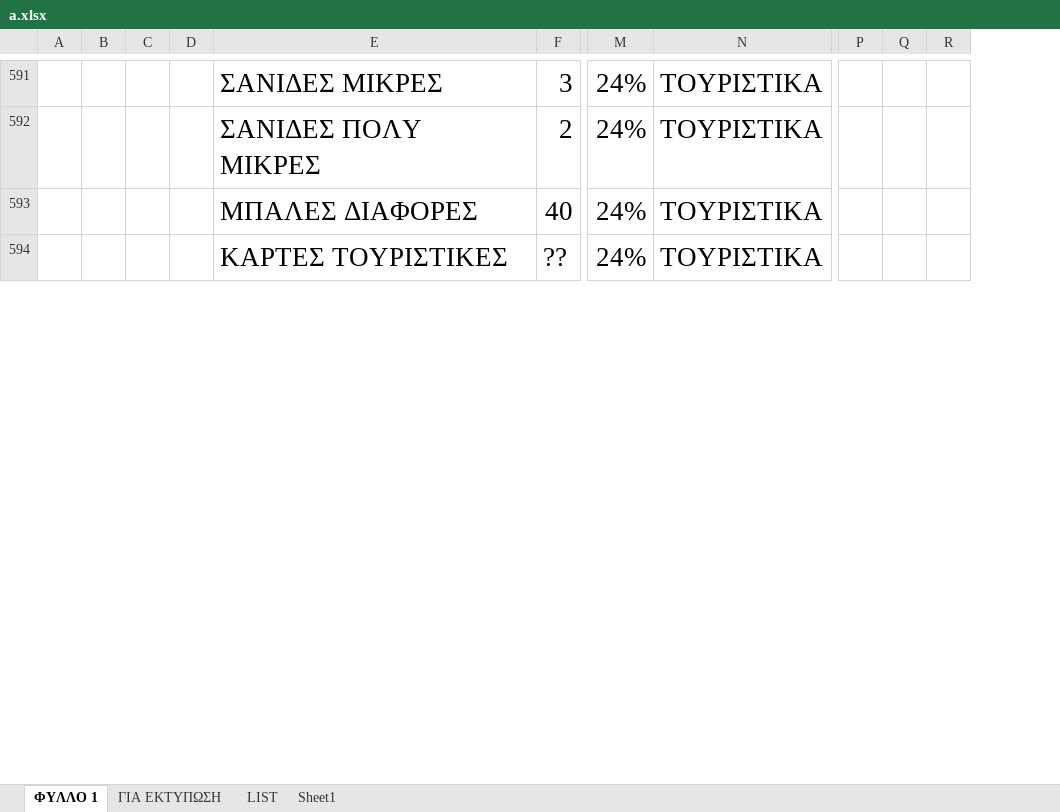
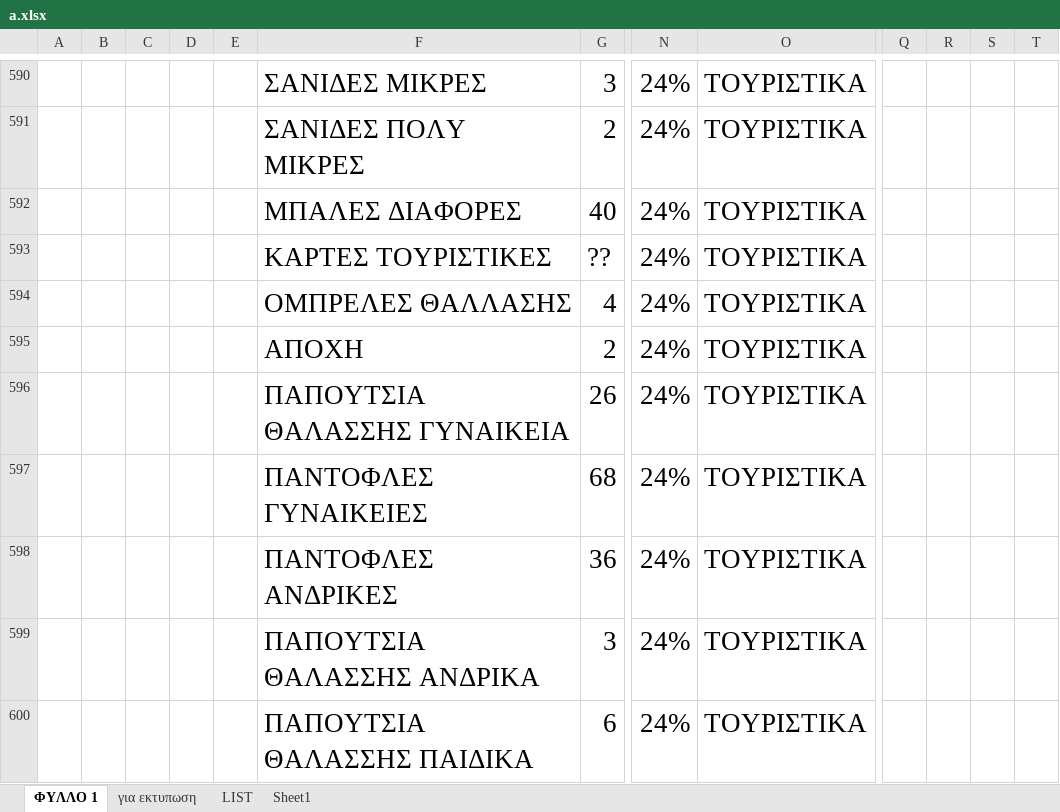
Before and after one commit to kavros/SynchExcel, an Excel workbook: excel/a.xlsx, sheet ΦΥΛΛΟ 1, drawn as a sheet; only a part is shown, gaps mark what is left out; values as stored, in another font and other column widths than the file's, no borders; removed rows and columns are numbered as before the commit, all else as after; rows hold the shown columns only; the diff covers the shown part only; the diff names each change by its address in the sheet, - before the commit and + after, or states it on an @@ line.

```diff
--- a/excel/a.xlsx (sheet ΦΥΛΛΟ 1)
+++ b/excel/a.xlsx (sheet ΦΥΛΛΟ 1)
-sheet tab: ΓΙΑ ΕΚΤΥΠΩΣΗ
+sheet tab: για εκτυπωση
-column B, empty
+column B, empty
+column C, empty
+column T, empty
+row 594:  |  |  |  |  | ΟΜΠΡΕΛΕΣ ΘΑΛΛΑΣΗΣ | 4 | 24% | ΤΟΥΡΙΣΤΙΚΑ
+row 595:  |  |  |  |  | ΑΠΟΧΗ | 2 | 24% | ΤΟΥΡΙΣΤΙΚΑ
+row 596:  |  |  |  |  | ΠΑΠΟΥΤΣΙΑ ΘΑΛΑΣΣΗΣ ΓΥΝΑΙΚΕΙΑ | 26 | 24% | ΤΟΥΡΙΣΤΙΚΑ
+row 597:  |  |  |  |  | ΠΑΝΤΟΦΛΕΣ ΓΥΝΑΙΚΕΙΕΣ | 68 | 24% | ΤΟΥΡΙΣΤΙΚΑ
+row 598:  |  |  |  |  | ΠΑΝΤΟΦΛΕΣ ΑΝΔΡΙΚΕΣ | 36 | 24% | ΤΟΥΡΙΣΤΙΚΑ
+row 599:  |  |  |  |  | ΠΑΠΟΥΤΣΙΑ ΘΑΛΑΣΣΗΣ ΑΝΔΡΙΚΑ | 3 | 24% | ΤΟΥΡΙΣΤΙΚΑ
+row 600:  |  |  |  |  | ΠΑΠΟΥΤΣΙΑ ΘΑΛΑΣΣΗΣ ΠΑΙΔΙΚΑ | 6 | 24% | ΤΟΥΡΙΣΤΙΚΑ
```
Also changed, not shown: 7 added rows, 2 removed rows and 98 edited cells elsewhere in this sheet, formulas that keep their value, 2 other files.
